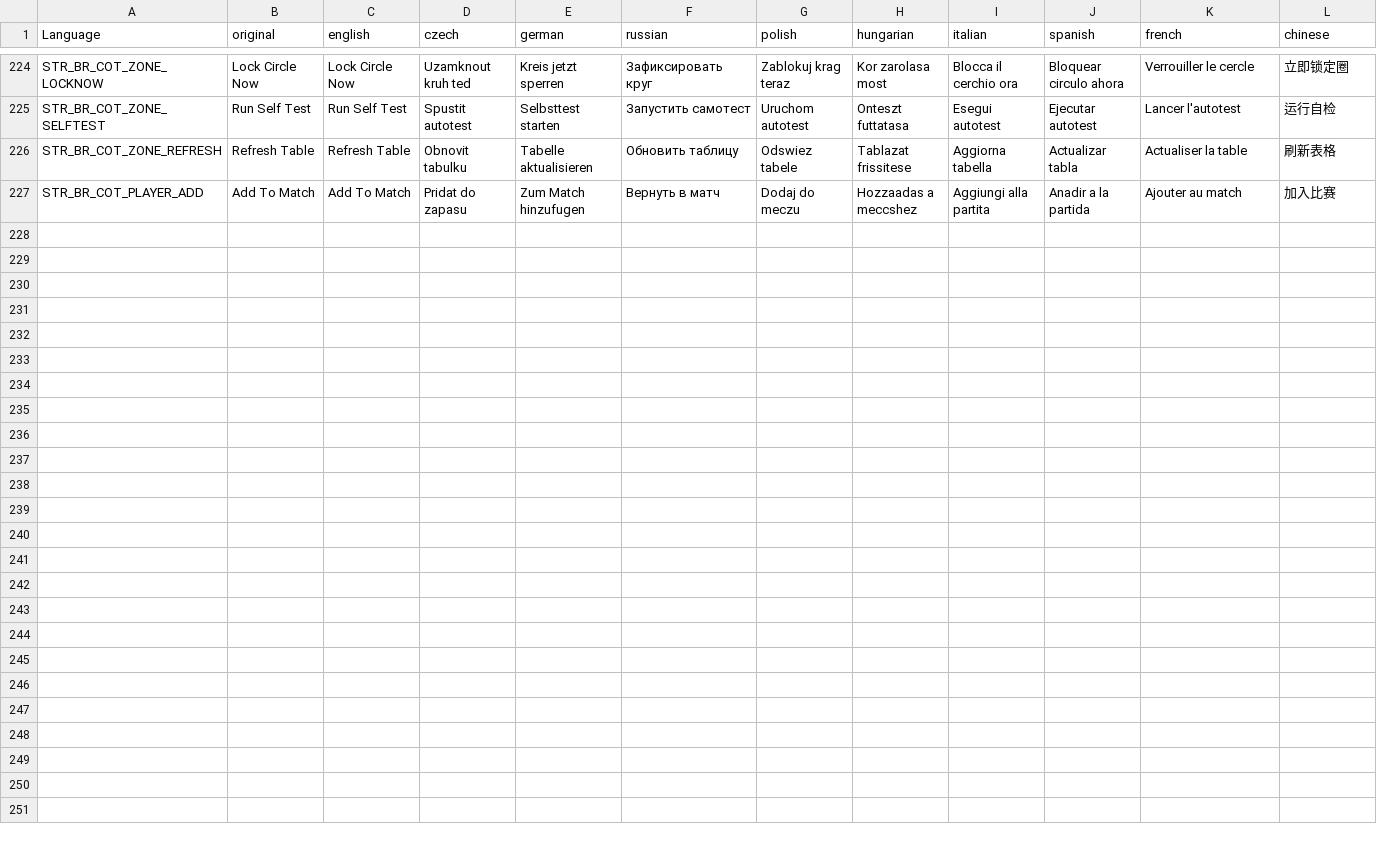
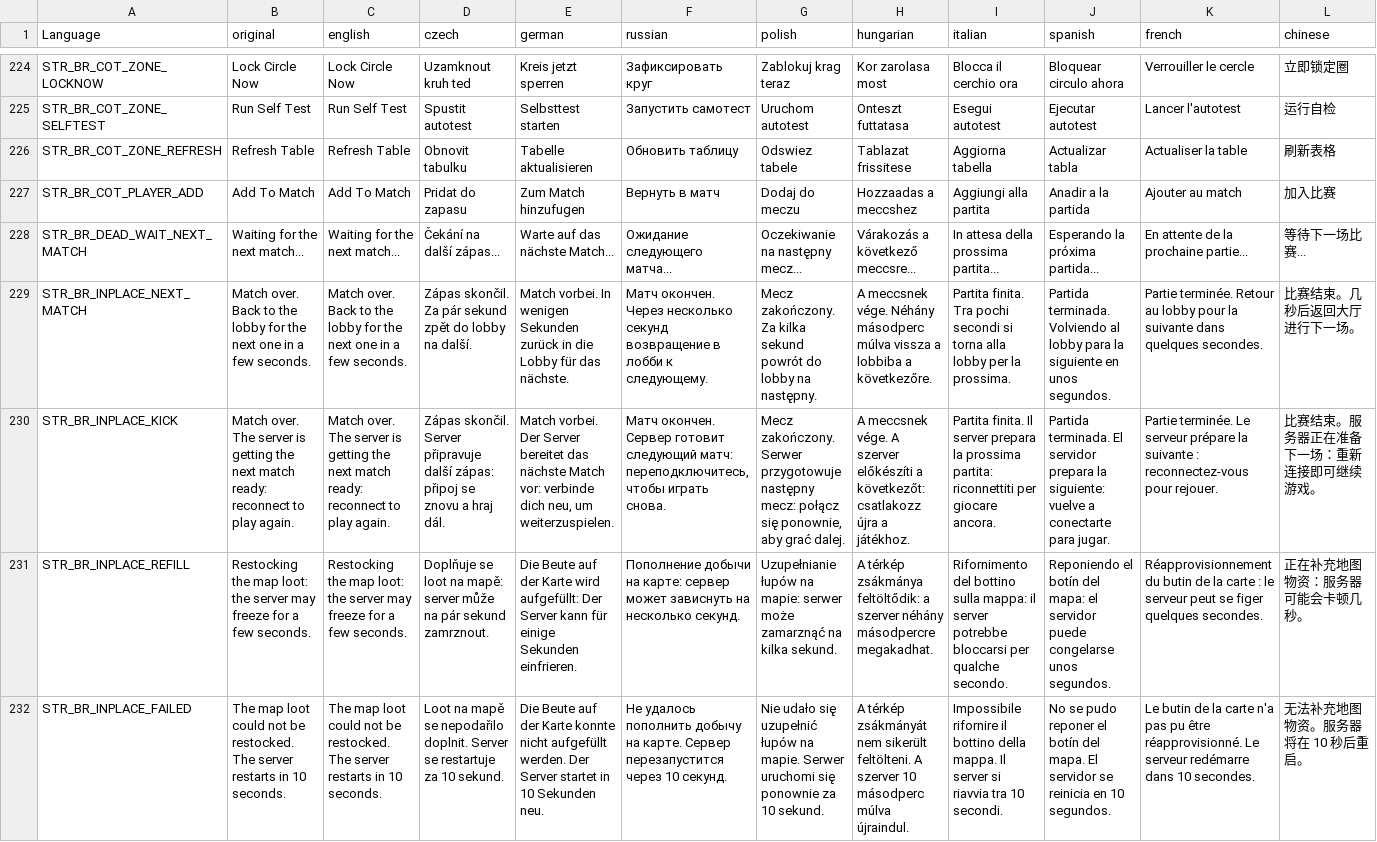
Before and after one commit to LeMyst/Vigrid-BattleRoyale, a CSV file: LanguageCore/stringtable.csv, drawn as a sheet; only a part is shown, gaps mark what is left out; rows hold the shown columns only; the diff names each change by its address in the sheet, - before the commit and + after, or states it on an @@ line.

```diff
--- a/LanguageCore/stringtable.csv
+++ b/LanguageCore/stringtable.csv
+row 228: STR_BR_DEAD_WAIT_NEXT_MATCH | Waiting for the next match... | Waiting for the next match... | Čekání na další zápas... | Warte auf das nächste Match... | Ожидание следующего матча... | Oczekiwanie na następny mecz... | Várakozás a következő meccsre... | In attesa della prossima partita... | Esperando la próxima partida... | En attente de la prochaine partie... | 等待下一场比赛...
+row 229: STR_BR_INPLACE_NEXT_MATCH | Match over. Back to the lobby for the next one in a few seconds. | Match over. Back to the lobby for the next one in a few seconds. | Zápas skončil. Za pár sekund zpět do lobby na další. | Match vorbei. In wenigen Sekunden zurück in die Lobby für das nächste. | Матч окончен. Через несколько секунд возвращение в лобби к следующему. | Mecz zakończony. Za kilka sekund powrót do lobby na następny. | A meccsnek vége. Néhány másodperc múlva vissza a lobbiba a következőre. | Partita finita. Tra pochi secondi si torna alla lobby per la prossima. | Partida terminada. Volviendo al lobby para la siguiente en unos segundos. | Partie terminée. Retour au lobby pour la suivante dans quelques secondes. | 比赛结束。几秒后返回大厅进行下一场。
+row 230: STR_BR_INPLACE_KICK | Match over. The server is getting the next match ready: reconnect to play again. | Match over. The server is getting the next match ready: reconnect to play again. | Zápas skončil. Server připravuje další zápas: připoj se znovu a hraj dál. | Match vorbei. Der Server bereitet das nächste Match vor: verbinde dich neu, um weiterzuspielen. | Матч окончен. Сервер готовит следующий матч: переподключитесь, чтобы играть снова. | Mecz zakończony. Serwer przygotowuje następny mecz: połącz się ponownie, aby grać dalej. | A meccsnek vége. A szerver előkészíti a következőt: csatlakozz újra a játékhoz. | Partita finita. Il server prepara la prossima partita: riconnettiti per giocare ancora. | Partida terminada. El servidor prepara la siguiente: vuelve a conectarte para jugar. | Partie terminée. Le serveur prépare la suivante : reconnectez-vous pour rejouer. | 比赛结束。服务器正在准备下一场：重新连接即可继续游戏。
+row 231: STR_BR_INPLACE_REFILL | Restocking the map loot: the server may freeze for a few seconds. | Restocking the map loot: the server may freeze for a few seconds. | Doplňuje se loot na mapě: server může na pár sekund zamrznout. | Die Beute auf der Karte wird aufgefüllt: Der Server kann für einige Sekunden einfrieren. | Пополнение добычи на карте: сервер может зависнуть на несколько секунд. | Uzupełnianie łupów na mapie: serwer może zamarznąć na kilka sekund. | A térkép zsákmánya feltöltődik: a szerver néhány másodpercre megakadhat. | Rifornimento del bottino sulla mappa: il server potrebbe bloccarsi per qualche secondo. | Reponiendo el botín del mapa: el servidor puede congelarse unos segundos. | Réapprovisionnement du butin de la carte : le serveur peut se figer quelques secondes. | 正在补充地图物资：服务器可能会卡顿几秒。
+row 232: STR_BR_INPLACE_FAILED | The map loot could not be restocked. The server restarts in 10 seconds. | The map loot could not be restocked. The server restarts in 10 seconds. | Loot na mapě se nepodařilo doplnit. Server se restartuje za 10 sekund. | Die Beute auf der Karte konnte nicht aufgefüllt werden. Der Server startet in 10 Sekunden neu. | Не удалось пополнить добычу на карте. Сервер перезапустится через 10 секунд. | Nie udało się uzupełnić łupów na mapie. Serwer uruchomi się ponownie za 10 sekund. | A térkép zsákmányát nem sikerült feltölteni. A szerver 10 másodperc múlva újraindul. | Impossibile rifornire il bottino della mappa. Il server si riavvia tra 10 secondi. | No se pudo reponer el botín del mapa. El servidor se reinicia en 10 segundos. | Le butin de la carte n'a pas pu être réapprovisionné. Le serveur redémarre dans 10 secondes. | 无法补充地图物资。服务器将在 10 秒后重启。
```
Also changed, not shown: 29 other files.
